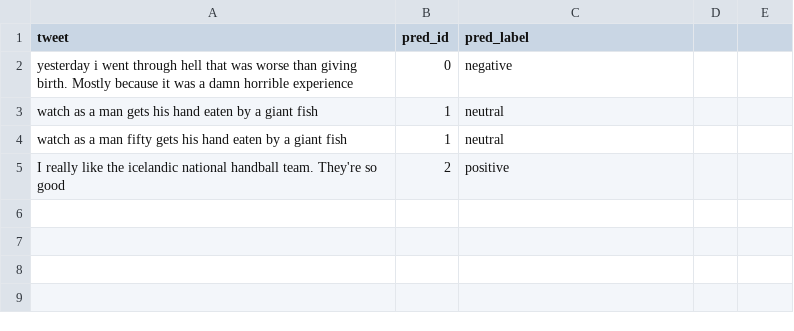
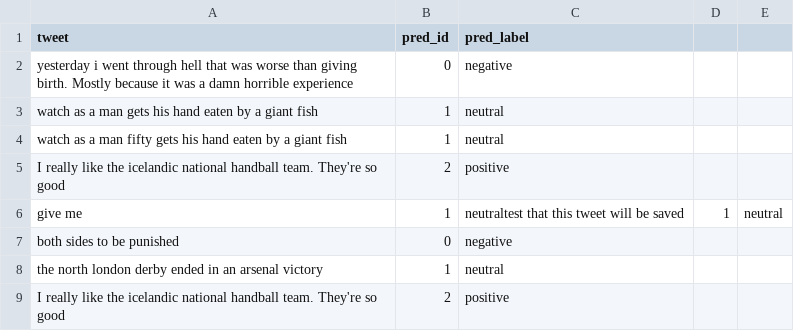
Before and after one commit to hallamaria1997/02476_mlops, a CSV file: src/API/predictions.csv, drawn as a sheet; the diff names each change by its address in the sheet, - before the commit and + after, or states it on an @@ line.

Commit message:
updated main.py api and predictions data storage

```diff
--- a/src/API/predictions.csv
+++ b/src/API/predictions.csv
+row 6: give me | 1 | neutraltest that this tweet will be saved | 1 | neutral
+row 7: both sides to be punished | 0 | negative
+row 8: the north london derby ended in an arsenal victory | 1 | neutral
+row 9: I really like the icelandic national handball team. They're so good | 2 | positive
```
Also changed, not shown: 1 other file.
